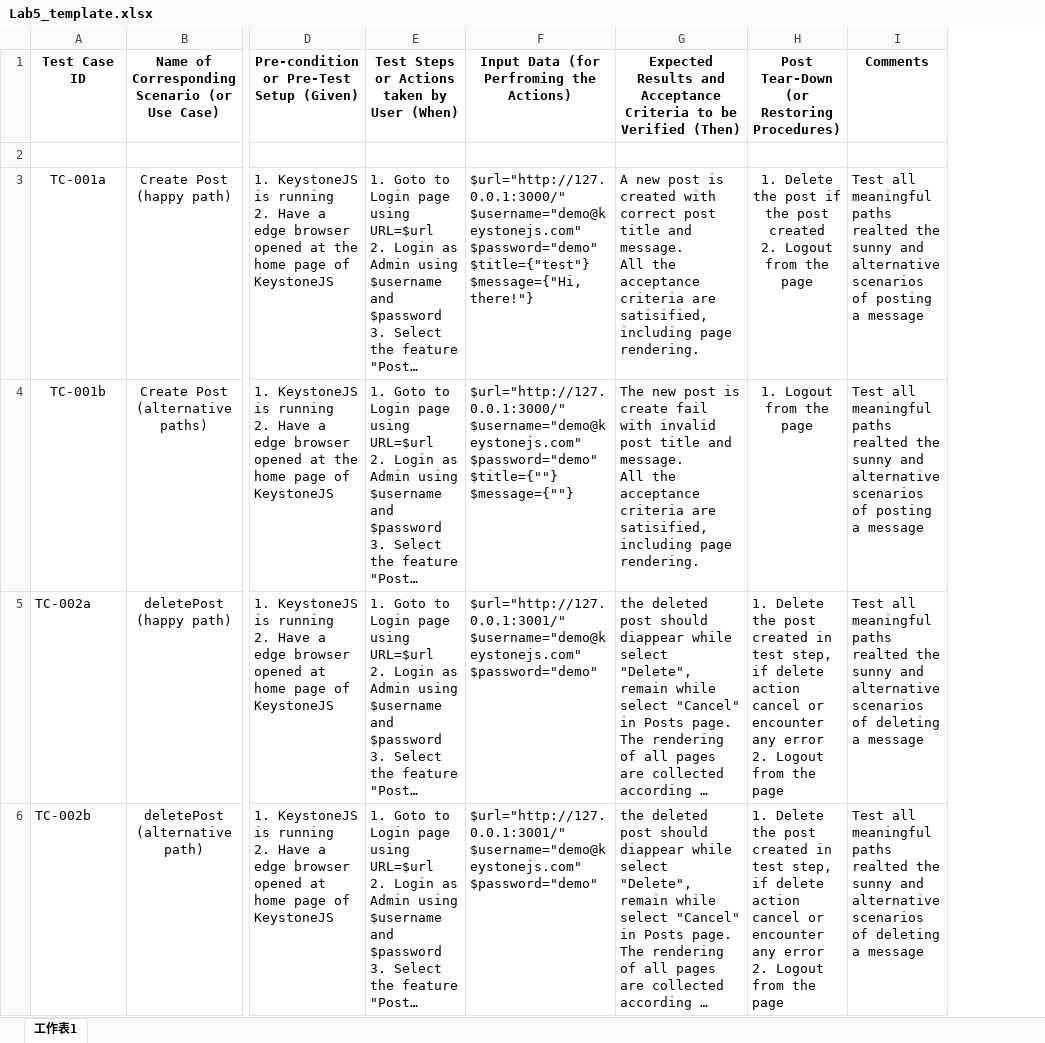
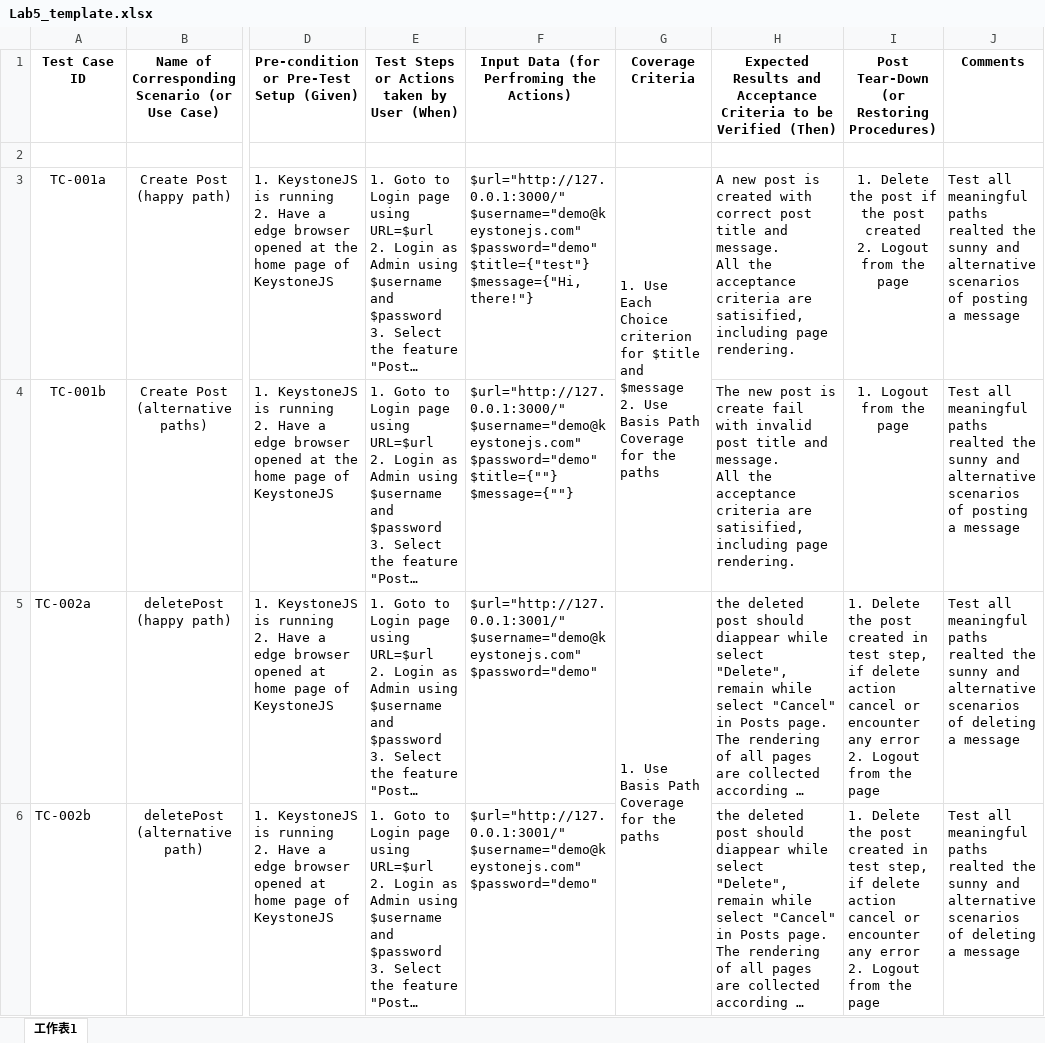
Before and after one commit to Raven9527/TestLab5, an Excel workbook: Lab5_template.xlsx, sheet 工作表1, drawn as a sheet; only a part is shown, gaps mark what is left out; long unchanged cells end in …; values as stored, in another font and other column widths than the file's, no borders; ↵ is a line break in a cell; the diff covers the shown part only; the diff names each change by its address in the sheet, - before the commit and + after, or states it on an @@ line.

```diff
--- a/Lab5_template.xlsx (sheet 工作表1)
+++ b/Lab5_template.xlsx (sheet 工作表1)
+column G, rows 1-5: Coverage Criteria |  | 1. Use Each Choice criterion for $title and $message ↵ 2. Use Basis Path Coverage for the paths |  | 1. Use Basis Path Coverage for the paths
```
Also changed, not shown: 2 added rows elsewhere in this sheet, 6 other files.
